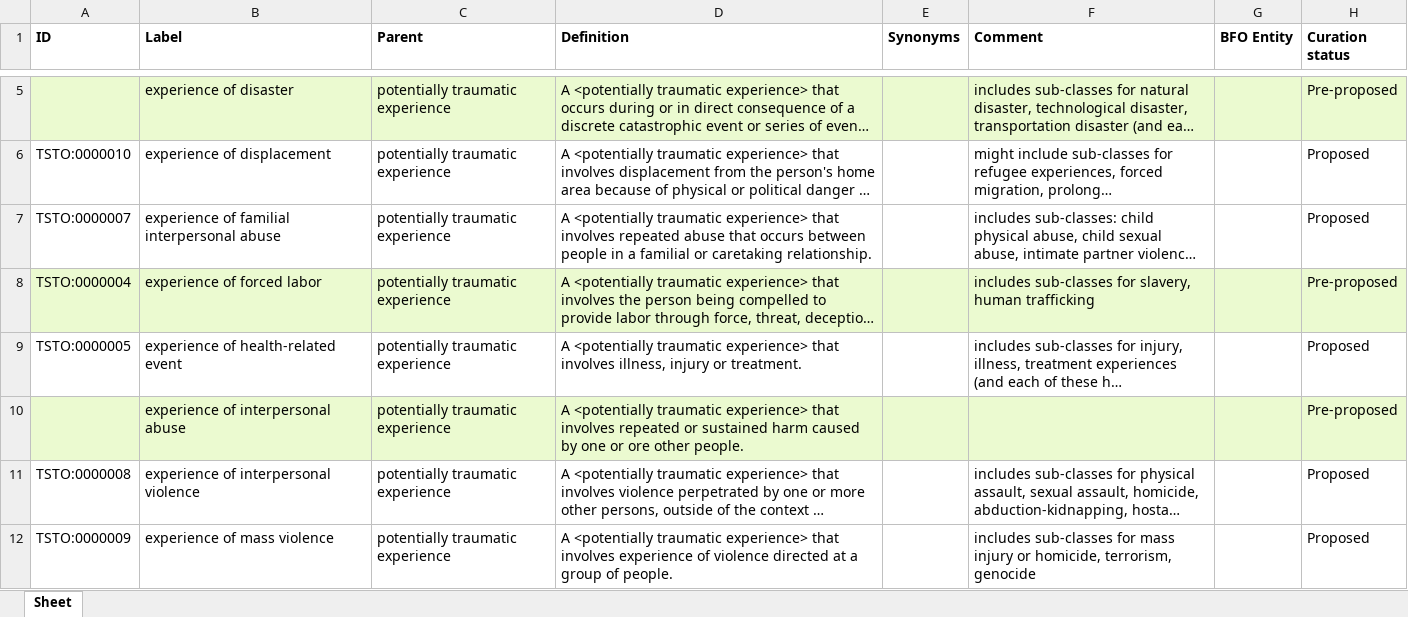
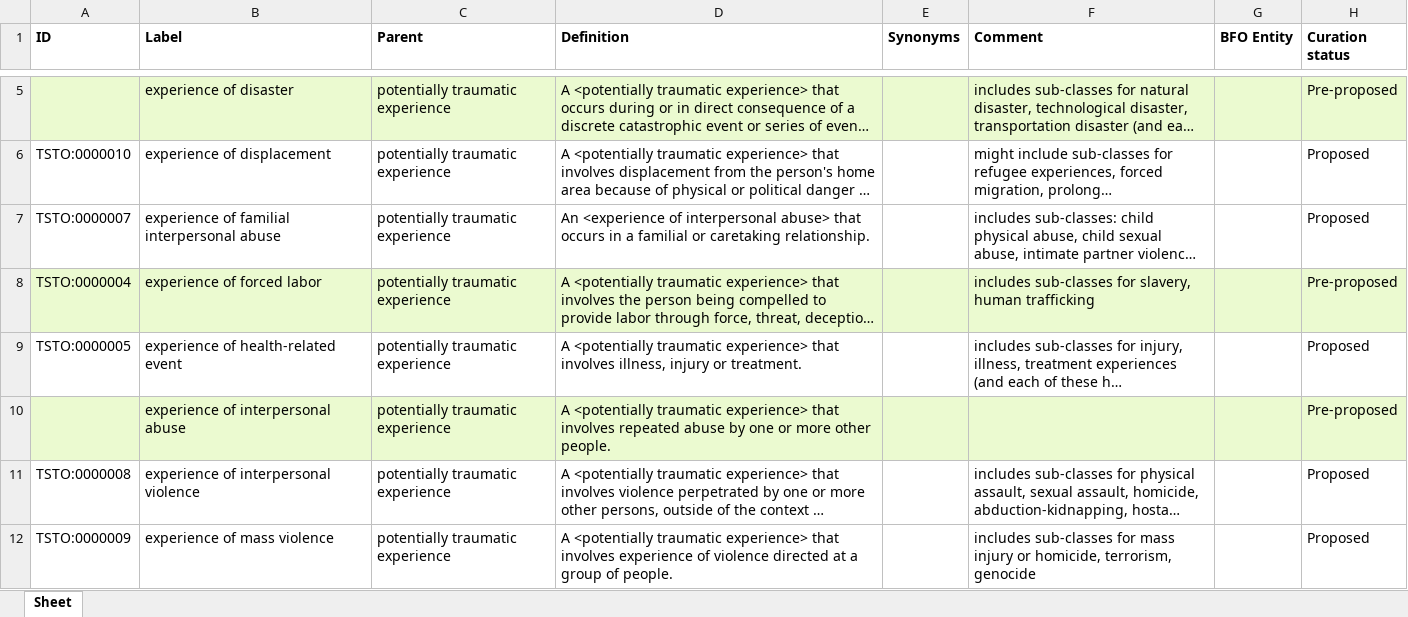
Before and after one commit to robertjwest/Potentially-Traumatic-Experiences-Ontology, an Excel workbook: TSO classes.xlsx, sheet Sheet, drawn as a sheet; only a part is shown, gaps mark what is left out; long unchanged cells end in …; values as stored, in another font and other column widths than the file's, no borders; the diff names each change by its address in the sheet, - before the commit and + after, or states it on an @@ line.

Commit message:
Update 2 terms in TSO classes.xlsx

```diff
--- a/TSO classes.xlsx (sheet Sheet)
+++ b/TSO classes.xlsx (sheet Sheet)
-D7 (Definition): A <potentially traumatic experience> that involves repeated abuse that occurs between people in a…
+D7 (Definition): An <experience of interpersonal abuse> that occurs in a…
-D10 (Definition): …involves repeated or sustained harm caused by one or ore other people.
+D10 (Definition): …involves repeated abuse by one or more other people.
```
